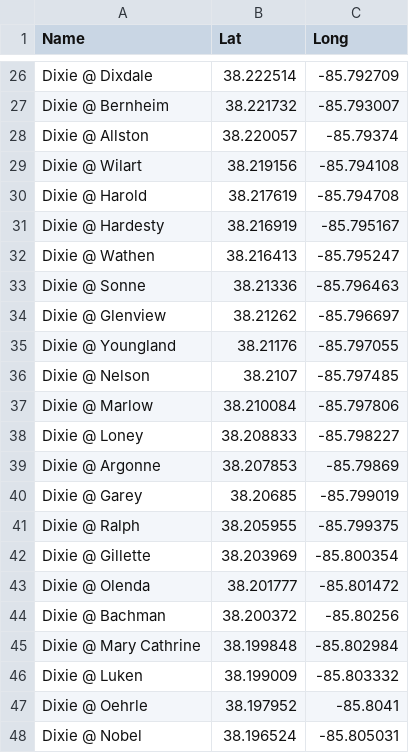
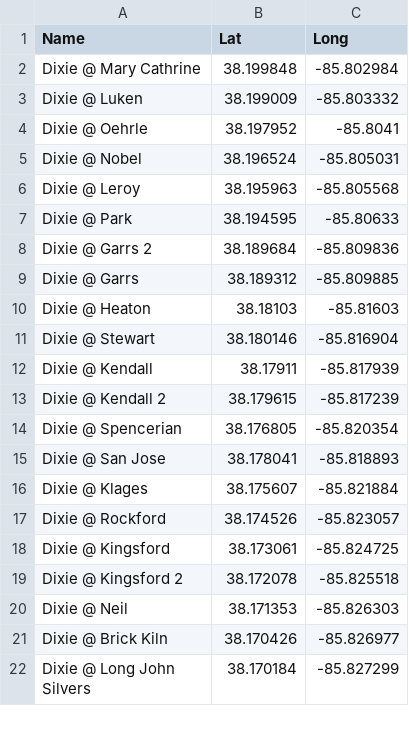
Before and after one commit to civicdata/cityvoice, a CSV file: data/locations.csv, drawn as a sheet; only a part is shown, gaps mark what is left out; the shorter side is filled out with more unchanged rows; the diff covers the shown part only; the diff names each change by its address in the sheet, - before the commit and + after, or states it on an @@ line.

Commit message:
updated the locations again

```diff
--- a/data/locations.csv
+++ b/data/locations.csv
-row 26: Dixie @ Dixdale | 38.222514 | -85.792709
-row 27: Dixie @ Bernheim | 38.221732 | -85.793007
-row 28: Dixie @ Allston | 38.220057 | -85.79374
-row 29: Dixie @ Wilart | 38.219156 | -85.794108
-row 30: Dixie @ Harold | 38.217619 | -85.794708
-row 31: Dixie @ Hardesty | 38.216919 | -85.795167
-row 32: Dixie @ Wathen | 38.216413 | -85.795247
-row 33: Dixie @ Sonne | 38.21336 | -85.796463
-row 34: Dixie @ Glenview | 38.21262 | -85.796697
-row 35: Dixie @ Youngland | 38.21176 | -85.797055
-row 36: Dixie @ Nelson | 38.2107 | -85.797485
-row 37: Dixie @ Marlow | 38.210084 | -85.797806
-row 38: Dixie @ Loney | 38.208833 | -85.798227
-row 39: Dixie @ Argonne | 38.207853 | -85.79869
-row 40: Dixie @ Garey | 38.20685 | -85.799019
-row 41: Dixie @ Ralph | 38.205955 | -85.799375
-row 42: Dixie @ Gillette | 38.203969 | -85.800354
-row 43: Dixie @ Olenda | 38.201777 | -85.801472
-row 44: Dixie @ Bachman | 38.200372 | -85.80256
```
Also changed, not shown: 24 removed rows and 2 edited cells elsewhere in this file.
